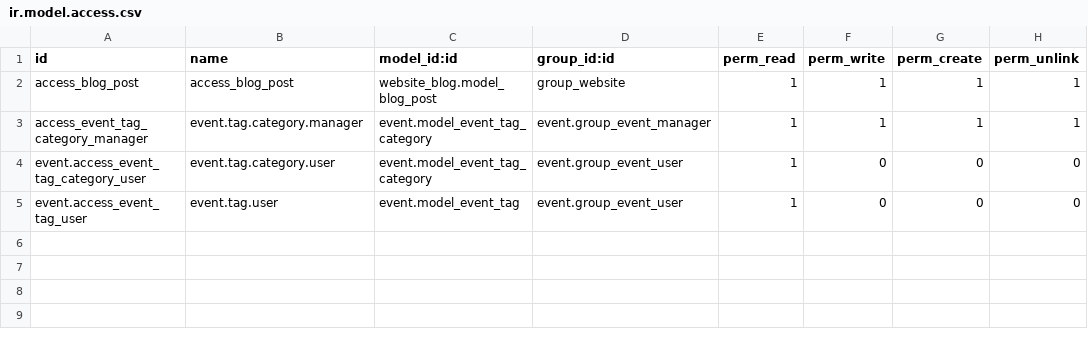
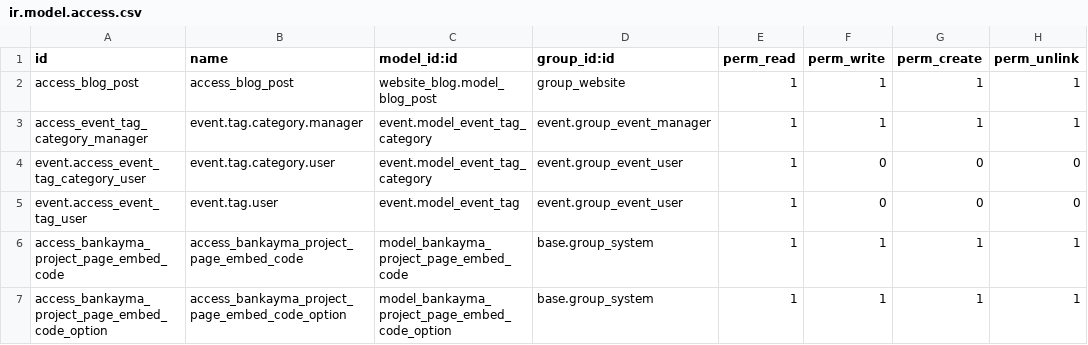
Before and after one commit to moshchot/BANKayma, a CSV file: bankayma_website/security/ir.model.access.csv, drawn as a sheet; the diff names each change by its address in the sheet, - before the commit and + after, or states it on an @@ line.

Commit message:
[IMP] #1020 allow embedding project pages

```diff
--- a/bankayma_website/security/ir.model.access.csv
+++ b/bankayma_website/security/ir.model.access.csv
+row 6: access_bankayma_project_page_embed_code | access_bankayma_project_page_embed_code | model_bankayma_project_page_embed_code | base.group_system | 1 | 1 | 1 | 1
+row 7: access_bankayma_project_page_embed_code_option | access_bankayma_project_page_embed_code_option | model_bankayma_project_page_embed_code_option | base.group_system | 1 | 1 | 1 | 1
```
Also changed, not shown: 10 other files.
